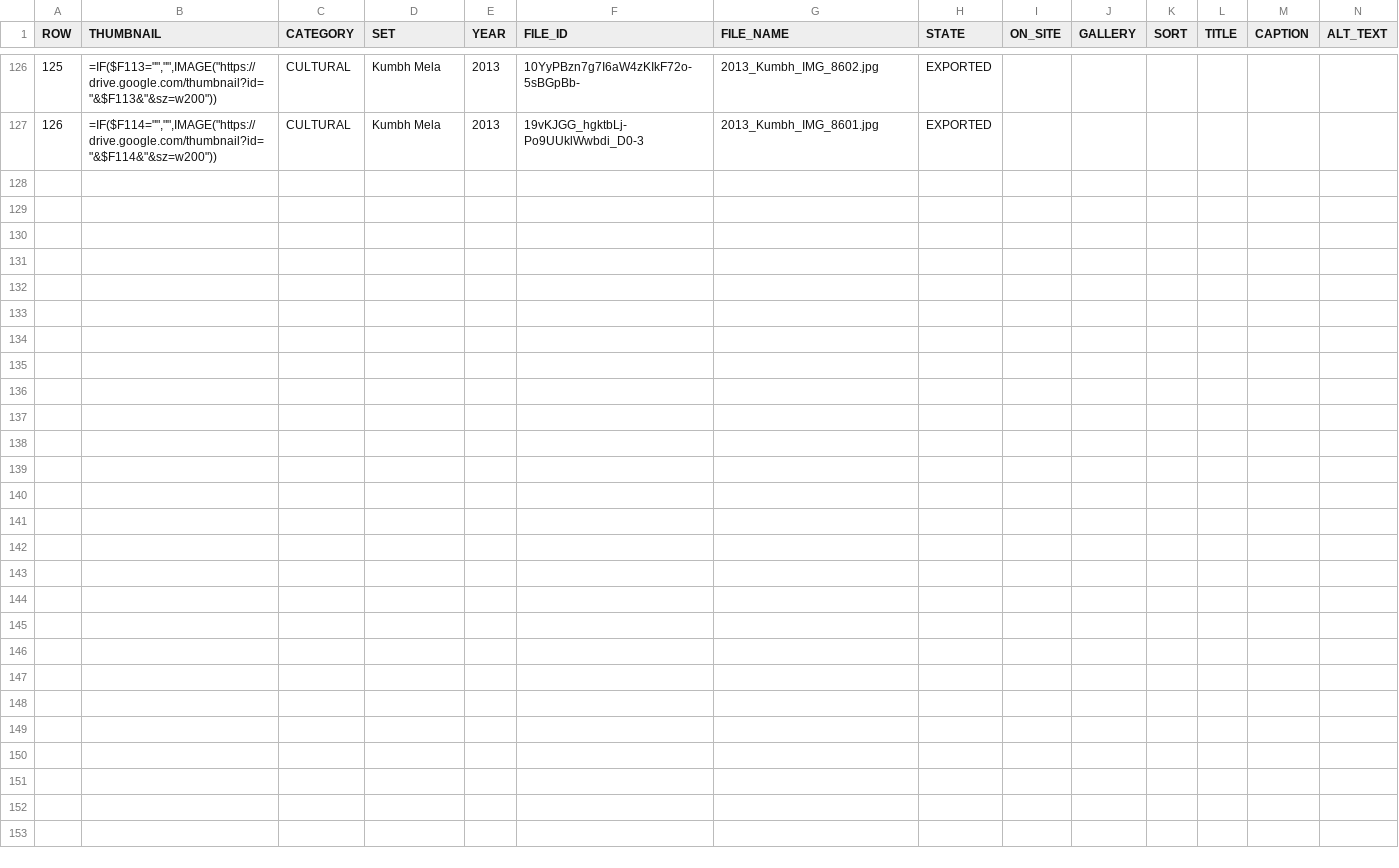
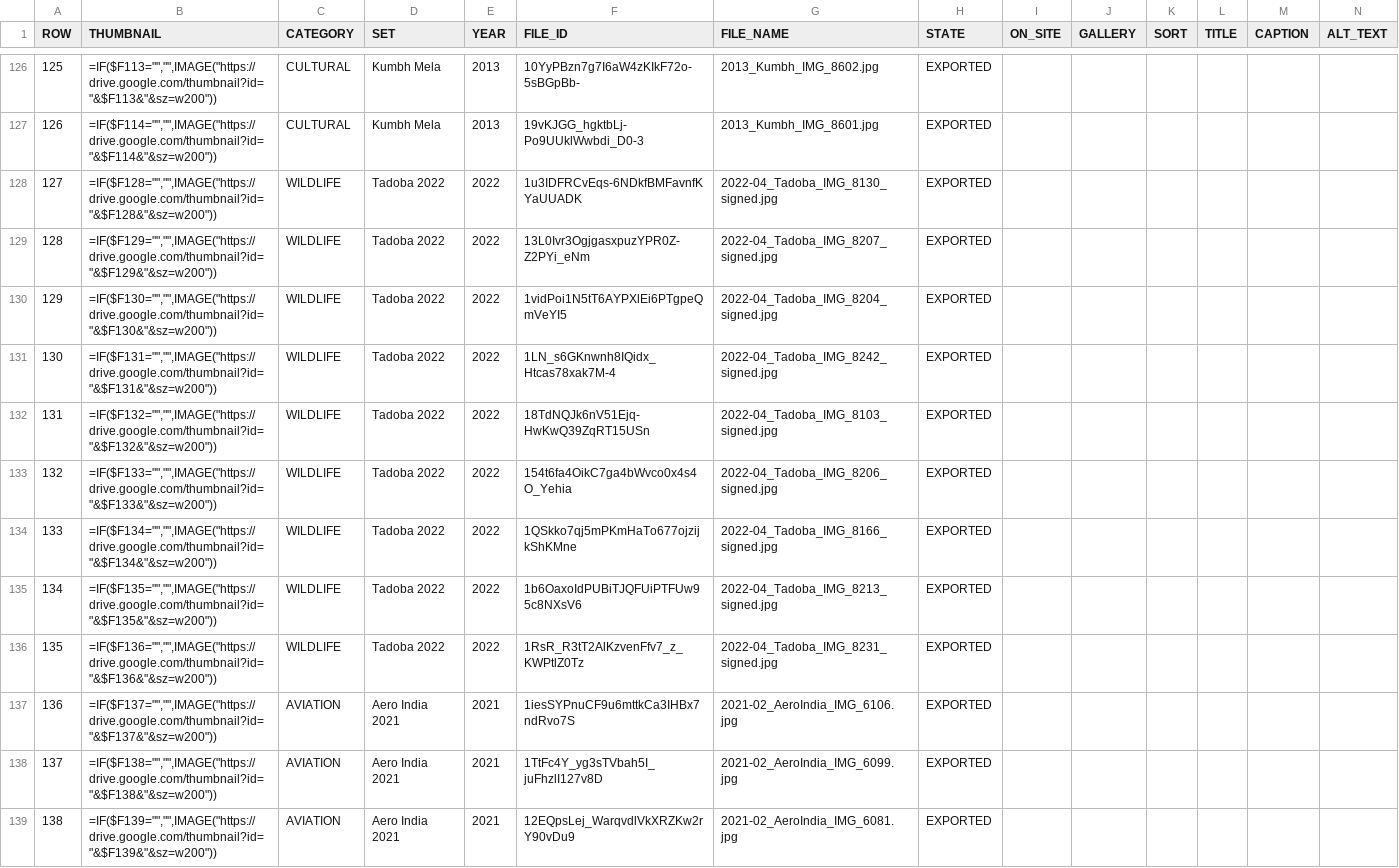
Before and after one commit to pixeljoy1/pixelphoto2026_, a CSV file: src/data/library.csv, drawn as a sheet; only a part is shown, gaps mark what is left out; the diff covers the shown part only; the diff names each change by its address in the sheet, - before the commit and + after, or states it on an @@ line.

```diff
--- a/src/data/library.csv
+++ b/src/data/library.csv
+row 128: 127 | =IF($F128="","",IMAGE("https://drive.google.com/thumbnail?id="&$F128&"&sz=w200")) | WILDLIFE | Tadoba 2022 | 2022 | 1u3IDFRCvEqs-6NDkfBMFavnfKYaUUADK | 2022-04_Tadoba_IMG_8130_signed.jpg | EXPORTED
+row 129: 128 | =IF($F129="","",IMAGE("https://drive.google.com/thumbnail?id="&$F129&"&sz=w200")) | WILDLIFE | Tadoba 2022 | 2022 | 13L0Ivr3OgjgasxpuzYPR0Z-Z2PYi_eNm | 2022-04_Tadoba_IMG_8207_signed.jpg | EXPORTED
+row 130: 129 | =IF($F130="","",IMAGE("https://drive.google.com/thumbnail?id="&$F130&"&sz=w200")) | WILDLIFE | Tadoba 2022 | 2022 | 1vidPoi1N5tT6AYPXlEi6PTgpeQmVeYI5 | 2022-04_Tadoba_IMG_8204_signed.jpg | EXPORTED
+row 131: 130 | =IF($F131="","",IMAGE("https://drive.google.com/thumbnail?id="&$F131&"&sz=w200")) | WILDLIFE | Tadoba 2022 | 2022 | 1LN_s6GKnwnh8IQidx_Htcas78xak7M-4 | 2022-04_Tadoba_IMG_8242_signed.jpg | EXPORTED
+row 132: 131 | =IF($F132="","",IMAGE("https://drive.google.com/thumbnail?id="&$F132&"&sz=w200")) | WILDLIFE | Tadoba 2022 | 2022 | 18TdNQJk6nV51Ejq-HwKwQ39ZqRT15USn | 2022-04_Tadoba_IMG_8103_signed.jpg | EXPORTED
+row 133: 132 | =IF($F133="","",IMAGE("https://drive.google.com/thumbnail?id="&$F133&"&sz=w200")) | WILDLIFE | Tadoba 2022 | 2022 | 154t6fa4OikC7ga4bWvco0x4s4O_Yehia | 2022-04_Tadoba_IMG_8206_signed.jpg | EXPORTED
+row 134: 133 | =IF($F134="","",IMAGE("https://drive.google.com/thumbnail?id="&$F134&"&sz=w200")) | WILDLIFE | Tadoba 2022 | 2022 | 1QSkko7qj5mPKmHaTo677ojzijkShKMne | 2022-04_Tadoba_IMG_8166_signed.jpg | EXPORTED
+row 135: 134 | =IF($F135="","",IMAGE("https://drive.google.com/thumbnail?id="&$F135&"&sz=w200")) | WILDLIFE | Tadoba 2022 | 2022 | 1b6OaxoIdPUBiTJQFUiPTFUw95c8NXsV6 | 2022-04_Tadoba_IMG_8213_signed.jpg | EXPORTED
+row 136: 135 | =IF($F136="","",IMAGE("https://drive.google.com/thumbnail?id="&$F136&"&sz=w200")) | WILDLIFE | Tadoba 2022 | 2022 | 1RsR_R3tT2AlKzvenFfv7_z_KWPtlZ0Tz | 2022-04_Tadoba_IMG_8231_signed.jpg | EXPORTED
+row 137: 136 | =IF($F137="","",IMAGE("https://drive.google.com/thumbnail?id="&$F137&"&sz=w200")) | AVIATION | Aero India 2021 | 2021 | 1iesSYPnuCF9u6mttkCa3IHBx7ndRvo7S | 2021-02_AeroIndia_IMG_6106.jpg | EXPORTED
+row 138: 137 | =IF($F138="","",IMAGE("https://drive.google.com/thumbnail?id="&$F138&"&sz=w200")) | AVIATION | Aero India 2021 | 2021 | 1TtFc4Y_yg3sTVbah5I_juFhzlI127v8D | 2021-02_AeroIndia_IMG_6099.jpg | EXPORTED
+row 139: 138 | =IF($F139="","",IMAGE("https://drive.google.com/thumbnail?id="&$F139&"&sz=w200")) | AVIATION | Aero India 2021 | 2021 | 12EQpsLej_WarqvdlVkXRZKw2rY90vDu9 | 2021-02_AeroIndia_IMG_6081.jpg | EXPORTED
```
Also changed, not shown: 11 added rows elsewhere in this file, 18 other files.
